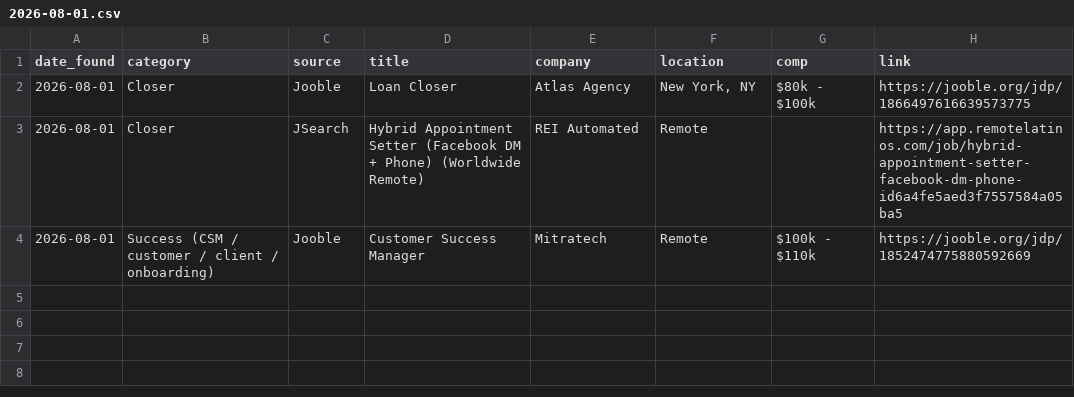
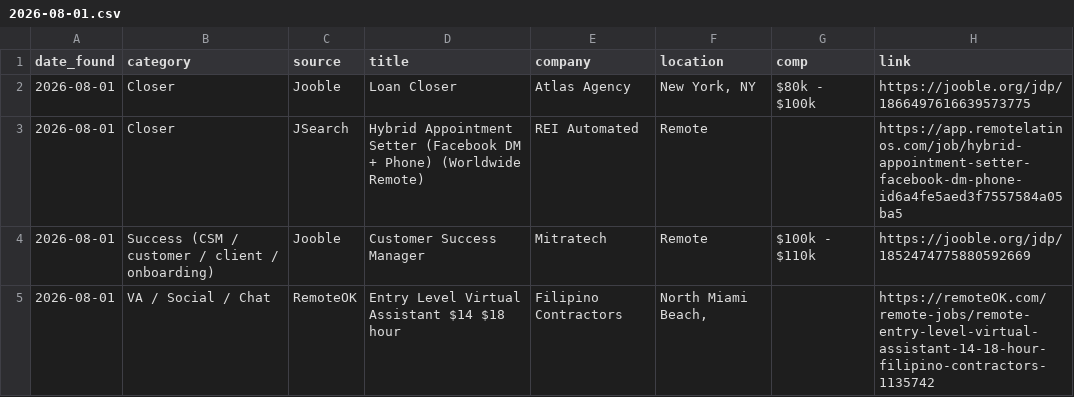
Before and after one commit to annaaimodel/better-prompt-ai-main, a CSV file: jobs/daily/2026-08-01.csv, drawn as a sheet; the diff names each change by its address in the sheet, - before the commit and + after, or states it on an @@ line.

```diff
--- a/jobs/daily/2026-08-01.csv
+++ b/jobs/daily/2026-08-01.csv
+row 5: 2026-08-01 | VA / Social / Chat | RemoteOK | Entry Level Virtual Assistant $14 $18 hour | Filipino Contractors | North Miami Beach, |  | https://remoteOK.com/remote-jobs/remote-entry-level-virtual-assistant-14-18-hour-filipino-contractors-1135742
```
Also changed, not shown: jobs/history.csv, 4 other files.
